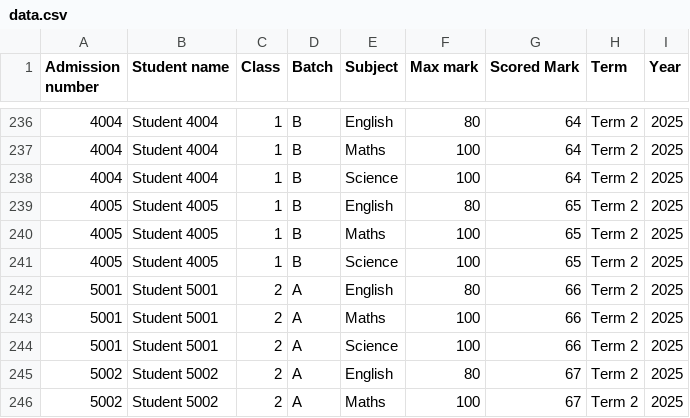
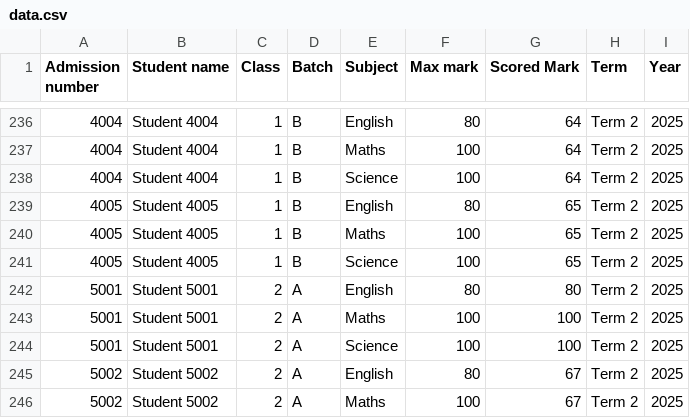
Before and after one commit to Al-phy/Utilities-BE, a CSV file: data/data.csv, drawn as a sheet; only a part is shown, gaps mark what is left out; the diff covers the shown part only.

```diff
--- a/data/data.csv
+++ b/data/data.csv
@@ -241,5 +241,5 @@ Admission number,Student name,Class,Batch,Subject,Max mark,Scored Mark,Term,Year
 4005,Student 4005,1,B,Science,100,65,Term 2,2025
-5001,Student 5001,2,A,English,80,66,Term 2,2025
-5001,Student 5001,2,A,Maths,100,66,Term 2,2025
-5001,Student 5001,2,A,Science,100,66,Term 2,2025
+5001,Student 5001,2,A,English,80,80,Term 2,2025
+5001,Student 5001,2,A,Maths,100,100,Term 2,2025
+5001,Student 5001,2,A,Science,100,100,Term 2,2025
 5002,Student 5002,2,A,English,80,67,Term 2,2025
```
Also changed, not shown: 17 edited cells elsewhere in this file, 1 other file.
